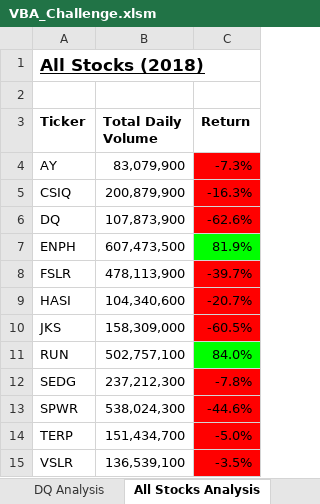
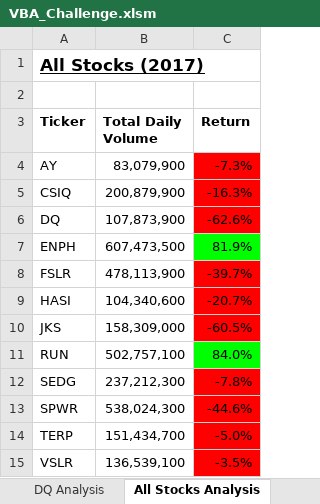
Before and after one commit to NeuroBio/stock-analysis, an Excel workbook: Challenge/VBA_Challenge.xlsm, sheet All Stocks Analysis, drawn as a sheet; values as stored, in another font and other column widths than the file's, no borders; charts and pictures not drawn; the diff names each change by its address in the sheet, - before the commit and + after, or states it on an @@ line.

Commit message:
add untested code for tasks 1-4

```diff
--- a/Challenge/VBA_Challenge.xlsm (sheet All Stocks Analysis)
+++ b/Challenge/VBA_Challenge.xlsm (sheet All Stocks Analysis)
-A1 (Ticker): All Stocks (2018)
+A1 (Ticker): All Stocks (2017)
```
